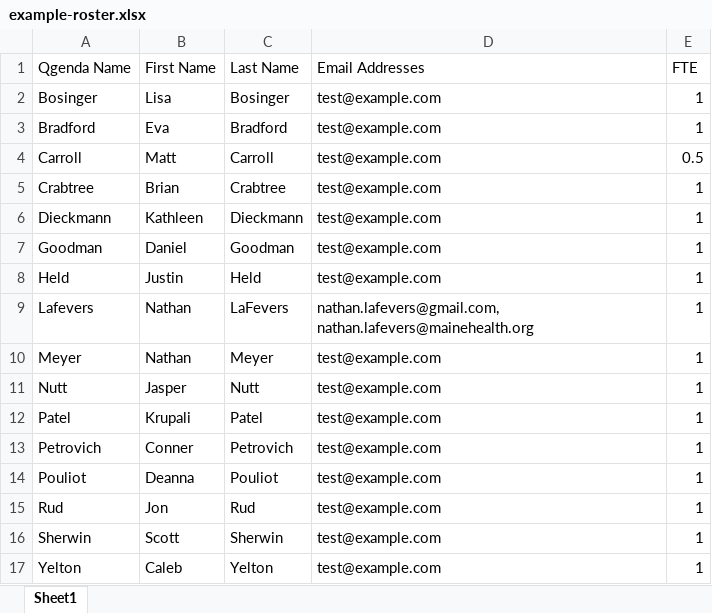
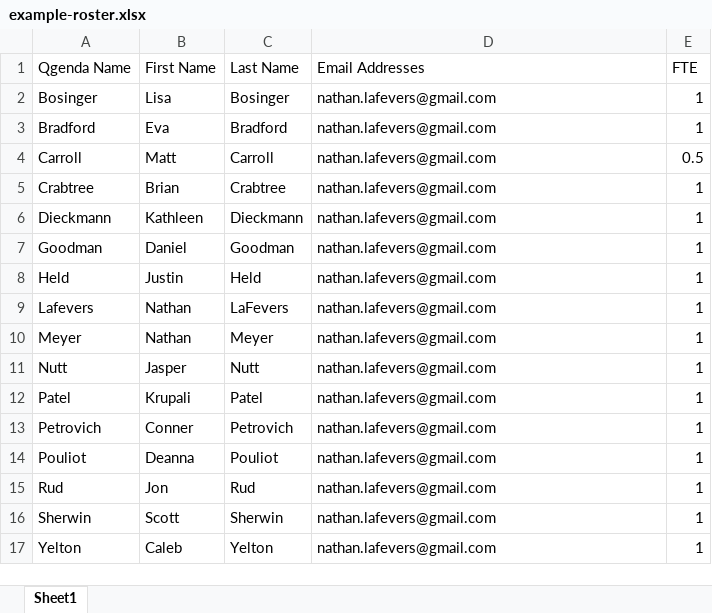
Before and after one commit to nlafevers/jeopardy-notifier, an Excel workbook: example-roster.xlsx, sheet Sheet1, drawn as a sheet; values as stored, in another font and other column widths than the file's, no borders; charts and pictures not drawn; the diff names each change by its address in the sheet, - before the commit and + after, or states it on an @@ line.

Commit message:
Changed email formatting

```diff
--- a/example-roster.xlsx (sheet Sheet1)
+++ b/example-roster.xlsx (sheet Sheet1)
-D2:D8 (Email Addresses): test@example.com
+D2:D8 (Email Addresses): nathan.lafevers@gmail.com
-D9 (Email Addresses): nathan.lafevers@gmail.com, nathan.lafevers@mainehealth.org
+D9 (Email Addresses): nathan.lafevers@gmail.com
-D10:D17 (Email Addresses): test@example.com
+D10:D17 (Email Addresses): nathan.lafevers@gmail.com
```
Also changed, not shown: 2 other files.
